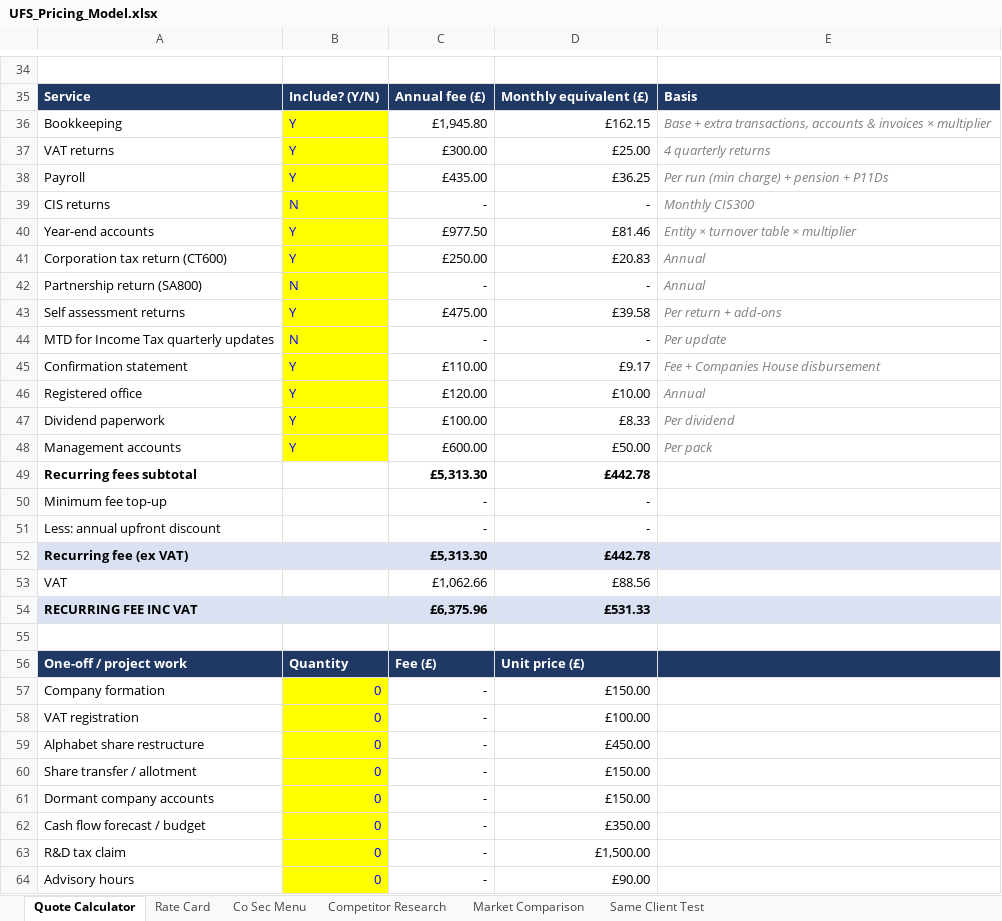
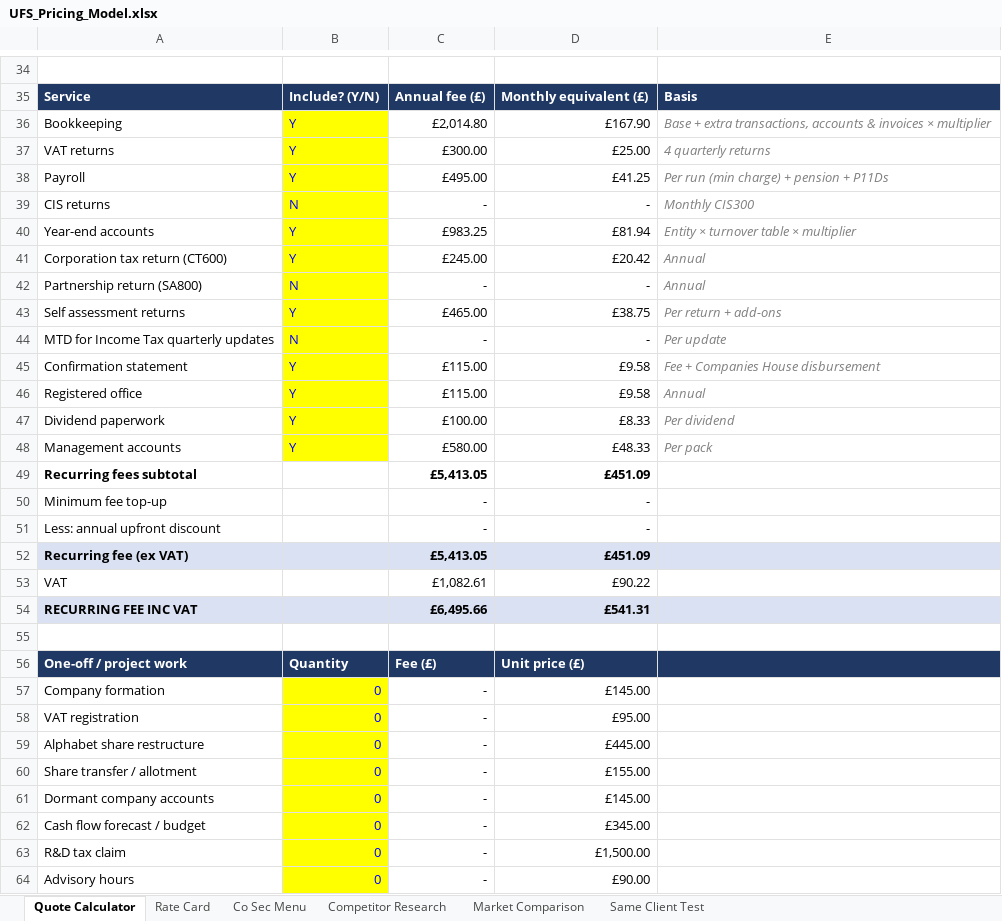
Before and after one commit to georgeunifi/George-Nicholson, an Excel workbook: pricing/UFS_Pricing_Model.xlsx, sheet Quote Calculator, drawn as a sheet; only a part is shown, gaps mark what is left out; values as stored, in another font and other column widths than the file's, no borders; the diff names each change by its address in the sheet, - before the commit and + after, or states it on an @@ line.

```diff
--- a/pricing/UFS_Pricing_Model.xlsx (sheet Quote Calculator)
+++ b/pricing/UFS_Pricing_Model.xlsx (sheet Quote Calculator)
-C36: £1,945.80
+C36: £2,014.80
-D36: £162.15
+D36: £167.90
-C38: £435.00
+C38: £495.00
-D38: £36.25
+D38: £41.25
-C40: £977.50
+C40: £983.25
-D40: £81.46
+D40: £81.94
-C41: £250.00
+C41: £245.00
-D41: £20.83
+D41: £20.42
-C43: £475.00
+C43: £465.00
-D43: £39.58
+D43: £38.75
-C45: £110.00
+C45: £115.00
-D45: £9.17
+D45: £9.58
-C46: £120.00
+C46: £115.00
-D46: £10.00
+D46: £9.58
-C48: £600.00
+C48: £580.00
-D48: £50.00
+D48: £48.33
-C49: £5,313.30
+C49: £5,413.05
-D49: £442.78
+D49: £451.09
-C52: £5,313.30
+C52: £5,413.05
-D52: £442.78
+D52: £451.09
-C53: £1,062.66
+C53: £1,082.61
-D53: £88.56
+D53: £90.22
-C54: £6,375.96
+C54: £6,495.66
-D54: £531.33
+D54: £541.31
-D57: £150.00
+D57: £145.00
-D58: £100.00
+D58: £95.00
-D59: £450.00
+D59: £445.00
-D60: £150.00
+D60: £155.00
-D61: £150.00
+D61: £145.00
-D62: £350.00
+D62: £345.00
```
Also changed, not shown: sheet Rate Card, sheet Market Comparison, sheet Co Sec Menu, sheet Same Client Test.
